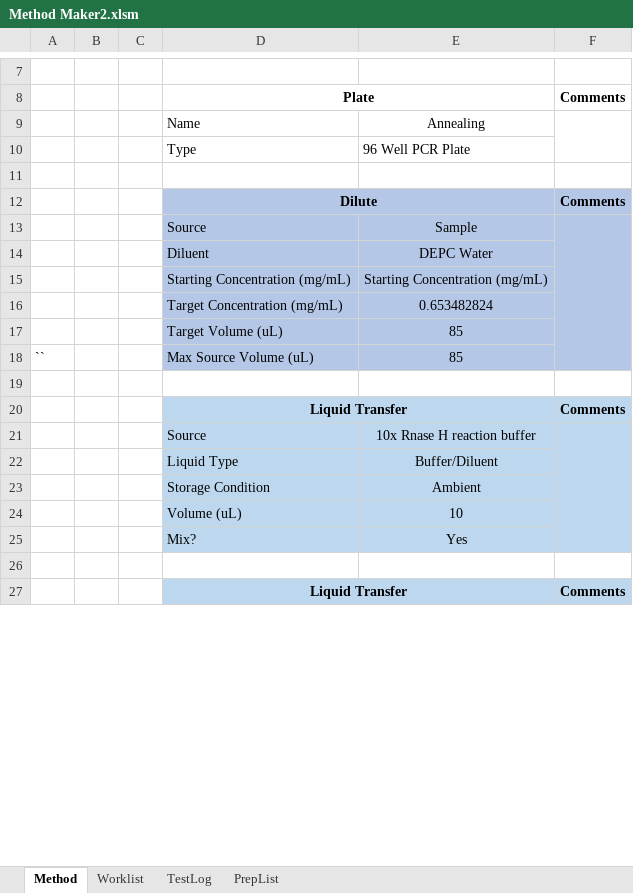
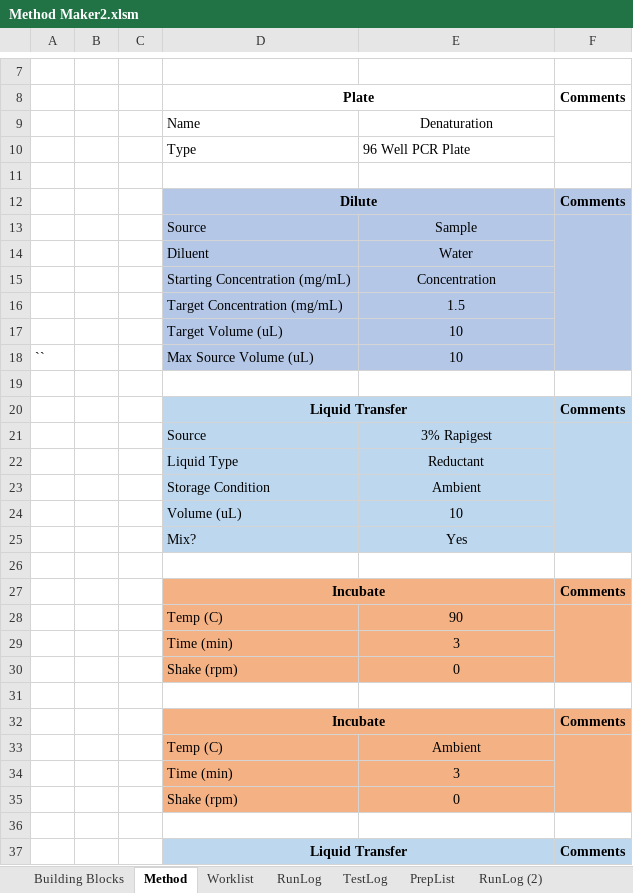
Before and after one commit to Pfizer-BradleyBare/PytomatedLiquidHandling, an Excel workbook: Method Maker2.xlsm, sheet Method, drawn as a sheet; only a part is shown, gaps mark what is left out; values as stored, in another font and other column widths than the file's, no borders; charts and pictures not drawn; the diff covers the shown part only; the diff names each change by its address in the sheet, - before the commit and + after, or states it on an @@ line.

Commit message:
Added ambient incubation back. I forgot when I updated modules.

```diff
--- a/Method Maker2.xlsm (sheet Method)
+++ b/Method Maker2.xlsm (sheet Method)
+sheet tab: Building Blocks
+sheet tab: RunLog
+sheet tab: RunLog (2)
-E9: Annealing
+E9: Denaturation
-E14: DEPC Water
+E14: Water
-E15: Starting Concentration (mg/mL)
+E15: Concentration
-E16: 0.653482824
+E16: 1.5
-E17:E18: 85
+E17:E18: 10
-E21: 10x Rnase H reaction buffer
+E21: 3% Rapigest
-E22: Buffer/Diluent
+E22: Reductant
+row 27:  |  |  | Incubate |  | Comments
+row 28:  |  |  | Temp (C) | 90
+row 29:  |  |  | Time (min) | 3
+row 30:  |  |  | Shake (rpm) | 0
+row 31: (empty)
+row 32:  |  |  | Incubate |  | Comments
+row 33:  |  |  | Temp (C) | Ambient
+row 34:  |  |  | Time (min) | 3
+row 35:  |  |  | Shake (rpm) | 0
+row 36: (empty)
```
Also changed, not shown: 137 added rows, 5 removed rows, 8 edited cells and cell formats elsewhere in this sheet, sheet TestLog, sheet PrepList, sheet Worklist, hidden cells, charts or pictures, 2 other files.
